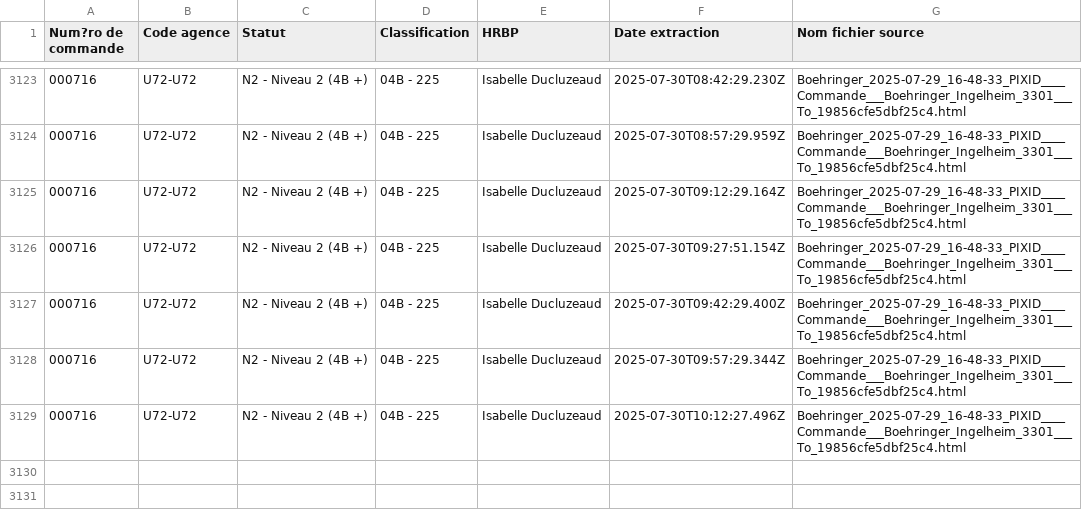
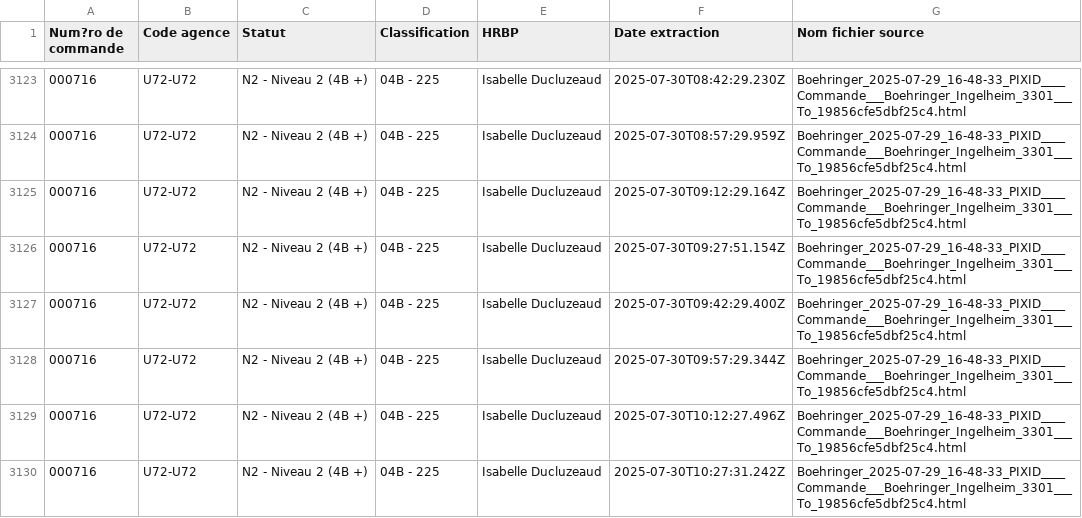
Before and after one commit to younessemlali/xml-boehringer-corrector, a CSV file: commandes.csv, drawn as a sheet; only a part is shown, gaps mark what is left out.

Commit message:
Mise à jour des commandes

```diff
--- a/commandes.csv
+++ b/commandes.csv
@@ -3129 +3129,2 @@ Num?ro de commande,Code agence,Statut,Classification,HRBP,Date extraction,Nom fi
 000716,U72-U72,N2 - Niveau 2 (4B +),04B - 225,Isabelle Ducluzeaud,2025-07-30T10:12:27.496Z,Boehringer_2025-07-29_16-48-33_PIXID____Commande___Boehringer_Ingelheim_3301___To_19856cfe5dbf25c4.html
+000716,U72-U72,N2 - Niveau 2 (4B +),04B - 225,Isabelle Ducluzeaud,2025-07-30T10:27:31.242Z,Boehringer_2025-07-29_16-48-33_PIXID____Commande___Boehringer_Ingelheim_3301___To_19856cfe5dbf25c4.html
```
